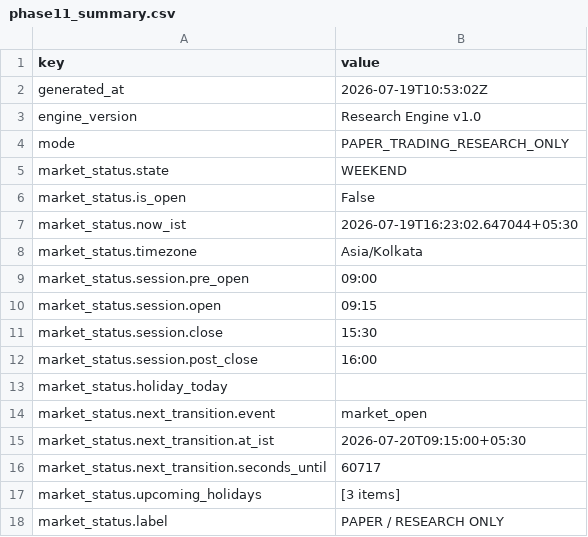
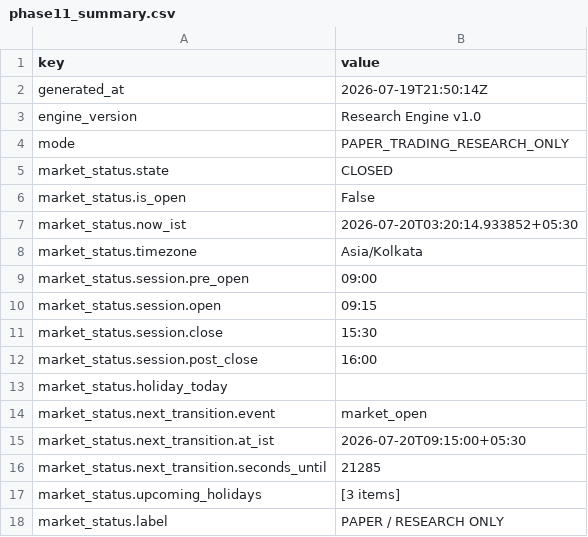
Before and after one commit to JMR2305/nse-trade-intraday, a CSV file: artifacts/api-server/src/python/phase11_summary.csv, drawn as a sheet; only a part is shown.

```diff
--- a/artifacts/api-server/src/python/phase11_summary.csv
+++ b/artifacts/api-server/src/python/phase11_summary.csv
@@ -1,8 +1,8 @@
 key,value
-generated_at,2026-07-19T10:53:02Z
+generated_at,2026-07-19T21:50:14Z
 engine_version,Research Engine v1.0
 mode,PAPER_TRADING_RESEARCH_ONLY
-market_status.state,WEEKEND
+market_status.state,CLOSED
 market_status.is_open,False
-market_status.now_ist,2026-07-19T16:23:02.647044+05:30
+market_status.now_ist,2026-07-20T03:20:14.933852+05:30
 market_status.timezone,Asia/Kolkata
@@ -15,3 +15,3 @@ market_status.next_transition.event,market_open
 market_status.next_transition.at_ist,2026-07-20T09:15:00+05:30
-market_status.next_transition.seconds_until,60717
+market_status.next_transition.seconds_until,21285
 market_status.upcoming_holidays,[3 items]
```
Also changed, not shown: 3 other files.
